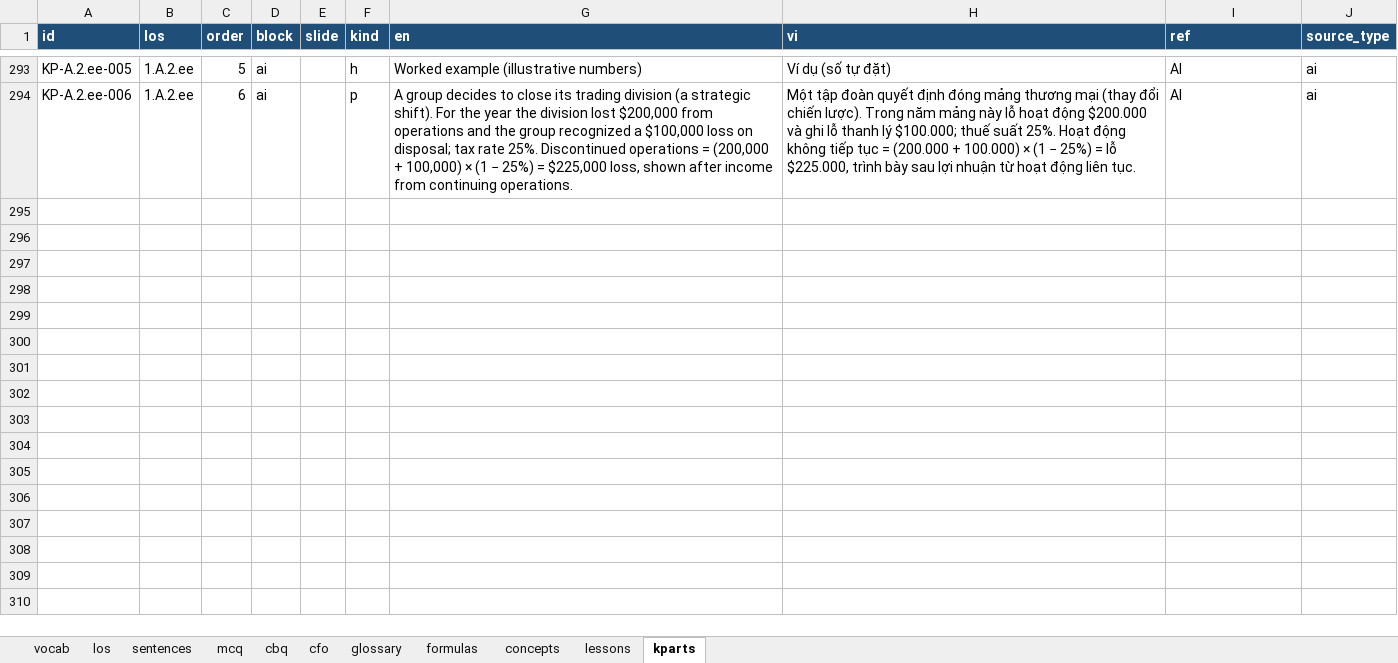
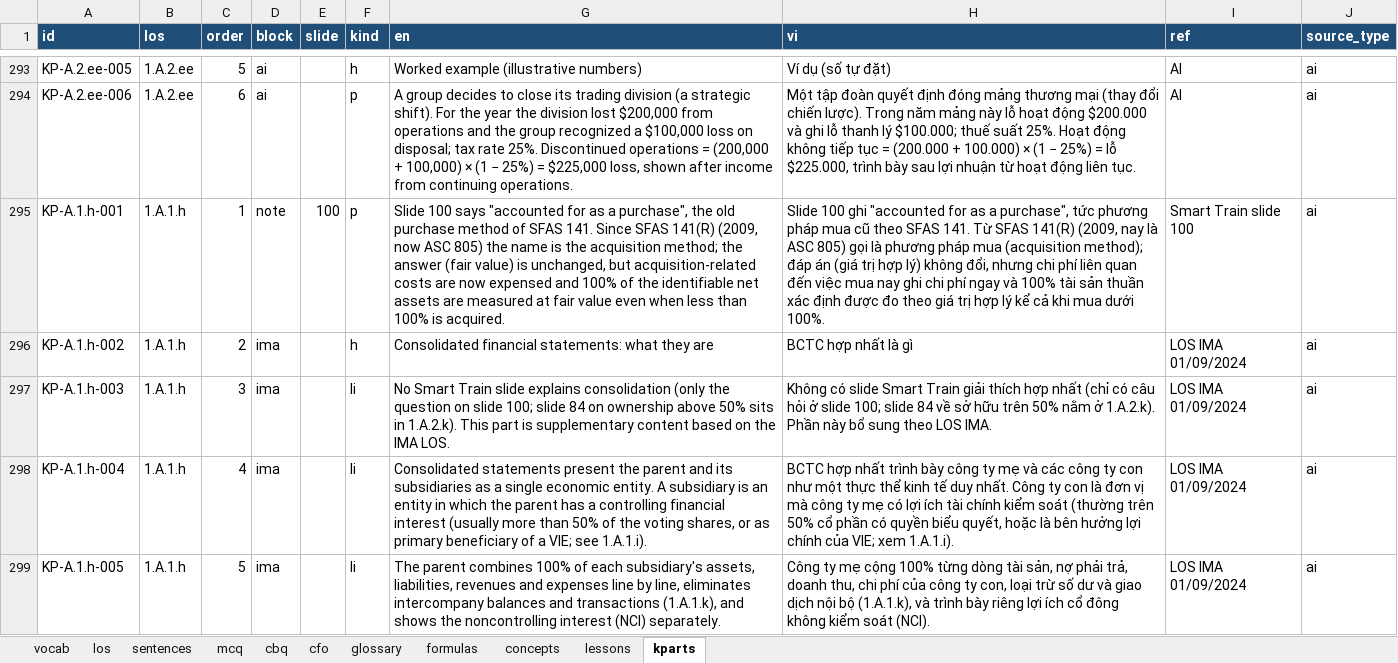
Before and after one commit to huongnttiengnhat-debug/cma-study, an Excel workbook: data/CMA_data_public.xlsx, sheet kparts, drawn as a sheet; only a part is shown, gaps mark what is left out; values as stored, in another font and other column widths than the file's, no borders; the diff covers the shown part only; the diff names each change by its address in the sheet, - before the commit and + after, or states it on an @@ line.

```diff
--- a/data/CMA_data_public.xlsx (sheet kparts)
+++ b/data/CMA_data_public.xlsx (sheet kparts)
+row 295: KP-A.1.h-001 | 1.A.1.h | 1 | note | 100 | p | Slide 100 says "accounted for as a purchase", the old purchase method of SFAS 141. Since SFAS 141(R) (2009, now ASC 805) the name is the acquisition method; the answer (fair value) is unchanged, but acquisition-related costs are now expensed and 100% of the identifiable net assets are measured at fair value even when less than 100% is acquired. | Slide 100 ghi "accounted for as a purchase", tức phương pháp mua cũ theo SFAS 141. Từ SFAS 141(R) (2009, nay là ASC 805) gọi là phương pháp mua (acquisition method); đáp án (giá trị hợp lý) không đổi, nhưng chi phí liên quan đến việc mua nay ghi chi phí ngay và 100% tài sản thuần xác định được đo theo giá trị hợp lý kể cả khi mua dưới 100%. | Smart Train slide 100 | ai
+row 296: KP-A.1.h-002 | 1.A.1.h | 2 | ima |  | h | Consolidated financial statements: what they are | BCTC hợp nhất là gì | LOS IMA 01/09/2024 | ai
+row 297: KP-A.1.h-003 | 1.A.1.h | 3 | ima |  | li | No Smart Train slide explains consolidation (only the question on slide 100; slide 84 on ownership above 50% sits in 1.A.2.k). This part is supplementary content based on the IMA LOS. | Không có slide Smart Train giải thích hợp nhất (chỉ có câu hỏi ở slide 100; slide 84 về sở hữu trên 50% nằm ở 1.A.2.k). Phần này bổ sung theo LOS IMA. | LOS IMA 01/09/2024 | ai
+row 298: KP-A.1.h-004 | 1.A.1.h | 4 | ima |  | li | Consolidated statements present the parent and its subsidiaries as a single economic entity. A subsidiary is an entity in which the parent has a controlling financial interest (usually more than 50% of the voting shares, or as primary beneficiary of a VIE; see 1.A.1.i). | BCTC hợp nhất trình bày công ty mẹ và các công ty con như một thực thể kinh tế duy nhất. Công ty con là đơn vị mà công ty mẹ có lợi ích tài chính kiểm soát (thường trên 50% cổ phần có quyền biểu quyết, hoặc là bên hưởng lợi chính của VIE; xem 1.A.1.i). | LOS IMA 01/09/2024 | ai
+row 299: KP-A.1.h-005 | 1.A.1.h | 5 | ima |  | li | The parent combines 100% of each subsidiary's assets, liabilities, revenues and expenses line by line, eliminates intercompany balances and transactions (1.A.1.k), and shows the noncontrolling interest (NCI) separately. | Công ty mẹ cộng 100% từng dòng tài sản, nợ phải trả, doanh thu, chi phí của công ty con, loại trừ số dư và giao dịch nội bộ (1.A.1.k), và trình bày riêng lợi ích cổ đông không kiểm soát (NCI). | LOS IMA 01/09/2024 | ai
```
Also changed, not shown: 53 added rows elsewhere in this sheet, sheet lessons, sheet formulas, sheet los, 3 other files.
